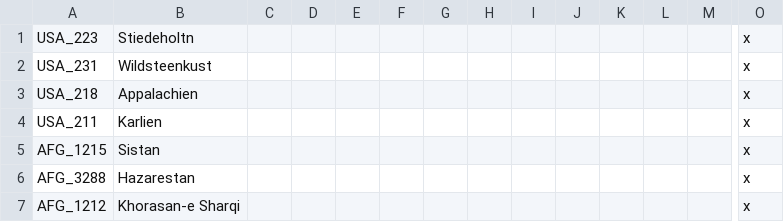
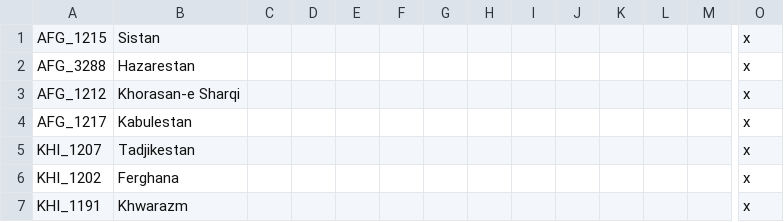
Before and after one commit to FeelsAtlasMan/Harald-s-Triumph, a CSV file: [WIP]/localisation/0000_HT_states.csv, drawn as a sheet; only a part is shown, gaps mark what is left out; the shorter side is filled out with more unchanged rows; rows hold the shown columns only; the diff names each change by its address in the sheet, - before the commit and + after, or states it on an @@ line.

```diff
--- a/[WIP]/localisation/0000_HT_states.csv
+++ b/[WIP]/localisation/0000_HT_states.csv
-row 1: USA_223 | Stiedeholtn |  |  |  |  |  |  |  |  |  |  |  | x
-row 2: USA_231 | Wildsteenkust |  |  |  |  |  |  |  |  |  |  |  | x
-row 3: USA_218 | Appalachien |  |  |  |  |  |  |  |  |  |  |  | x
-row 4: USA_211 | Karlien |  |  |  |  |  |  |  |  |  |  |  | x
```
Also changed, not shown: [WIP]/localisation/0000_HT_Events.csv, [WIP]/localisation/0000_HT_map_batavia.csv, 2 other files.
